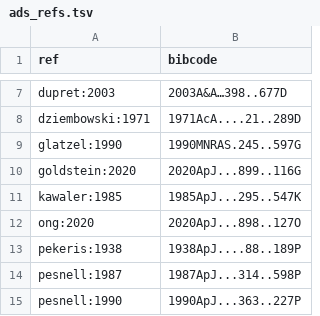
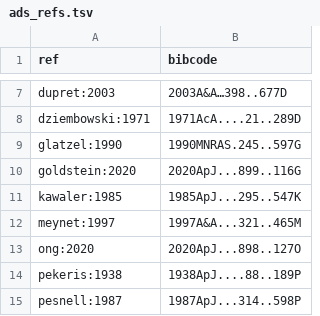
Before and after one commit to rhdtownsend/gyre, a TSV file: doc/sphinx/source/ads_refs.tsv, drawn as a sheet; only a part is shown, gaps mark what is left out; the shorter side is filled out with more unchanged rows.

```diff
--- a/doc/sphinx/source/ads_refs.tsv
+++ b/doc/sphinx/source/ads_refs.tsv
@@ -11,2 +11,3 @@ goldstein:2020	2020ApJ...899..116G
 kawaler:1985	1985ApJ...295..547K
+meynet:1997	1997A&A...321..465M
 ong:2020	2020ApJ...898..127O
```
Also changed, not shown: 33 other files.
